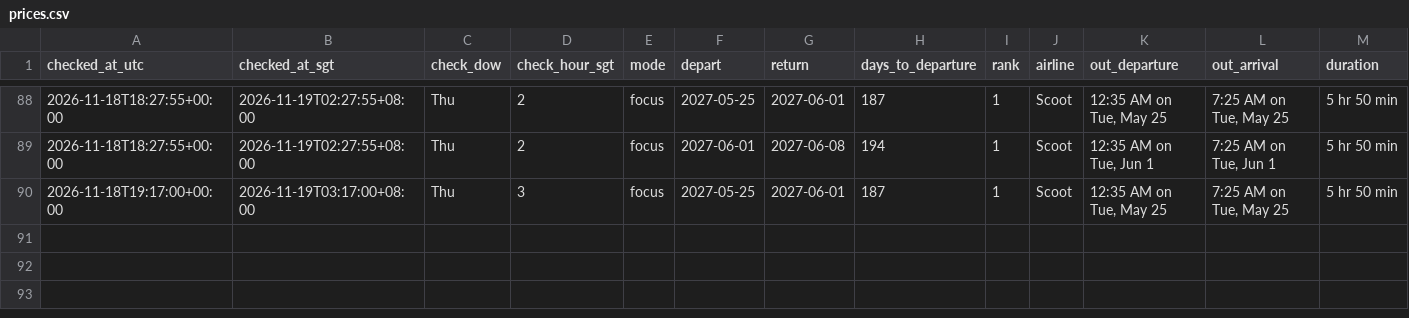
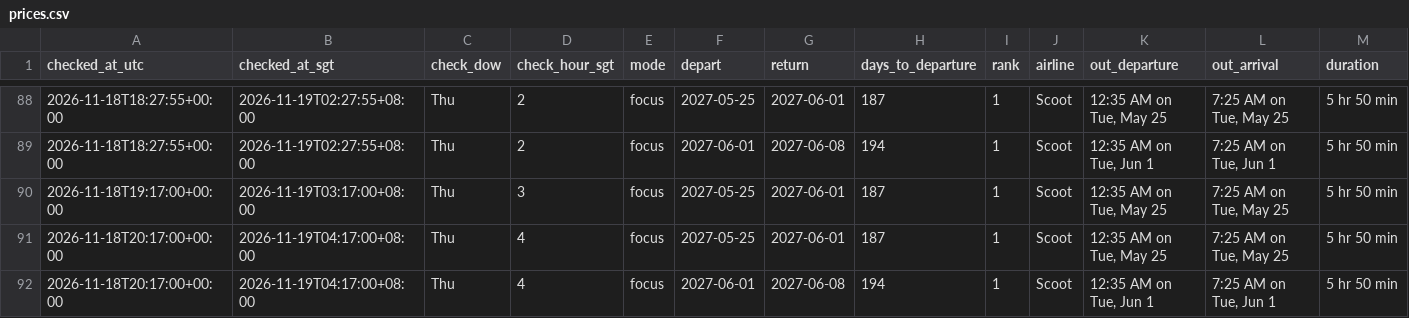
Before and after one commit to weitanjun123/ducktrader-flight-bot, a CSV file: data/prices.csv, drawn as a sheet; only a part is shown, gaps mark what is left out; rows hold the shown columns only; the diff names each change by its address in the sheet, - before the commit and + after, or states it on an @@ line.

```diff
--- a/data/prices.csv
+++ b/data/prices.csv
+row 91: 2026-11-18T20:17:00+00:00 | 2026-11-19T04:17:00+08:00 | Thu | 4 | focus | 2027-05-25 | 2027-06-01 | 187 | 1 | Scoot | 12:35 AM on Tue, May 25 | 7:25 AM on Tue, May 25 | 5 hr 50 min
+row 92: 2026-11-18T20:17:00+00:00 | 2026-11-19T04:17:00+08:00 | Thu | 4 | focus | 2027-06-01 | 2027-06-08 | 194 | 1 | Scoot | 12:35 AM on Tue, Jun 1 | 7:25 AM on Tue, Jun 1 | 5 hr 50 min
```
Also changed, not shown: 1 other file.
